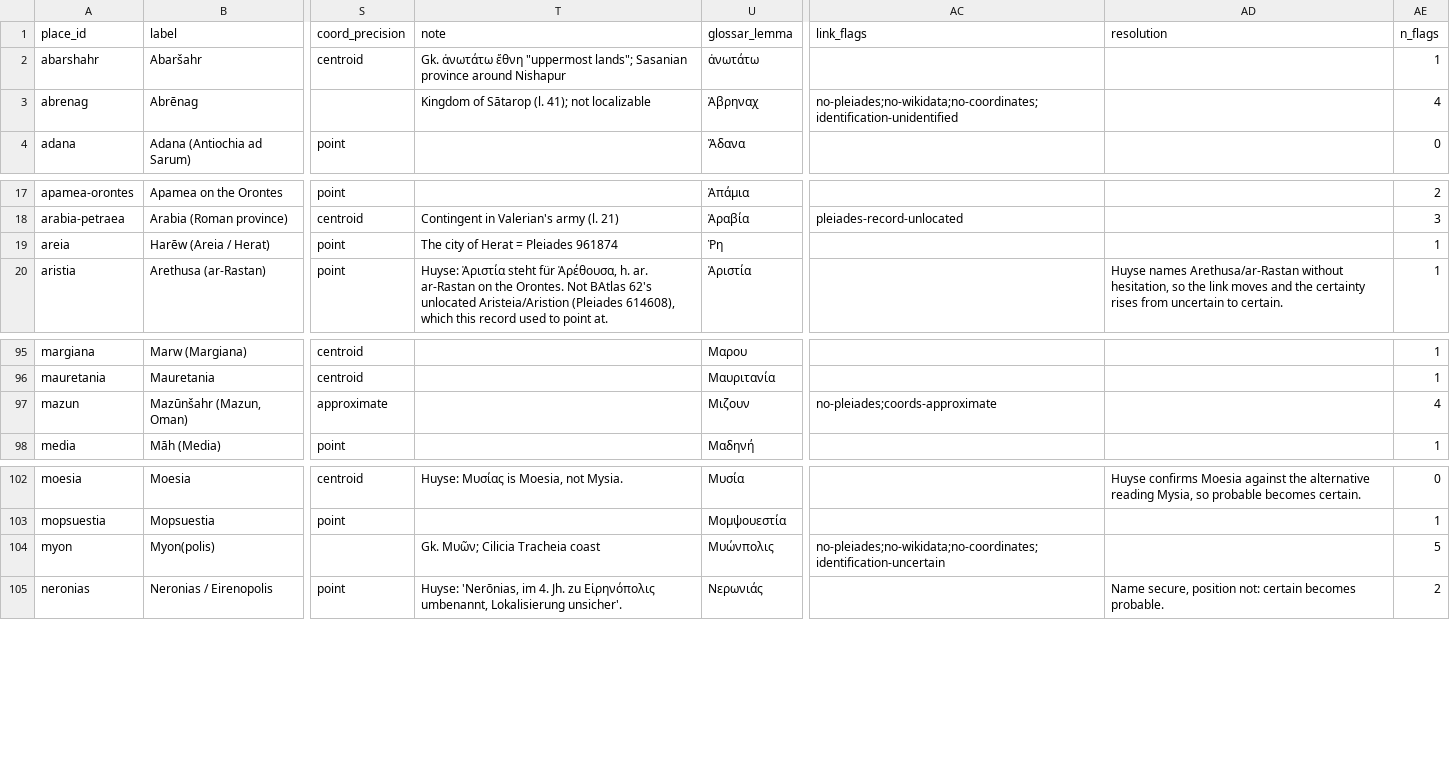
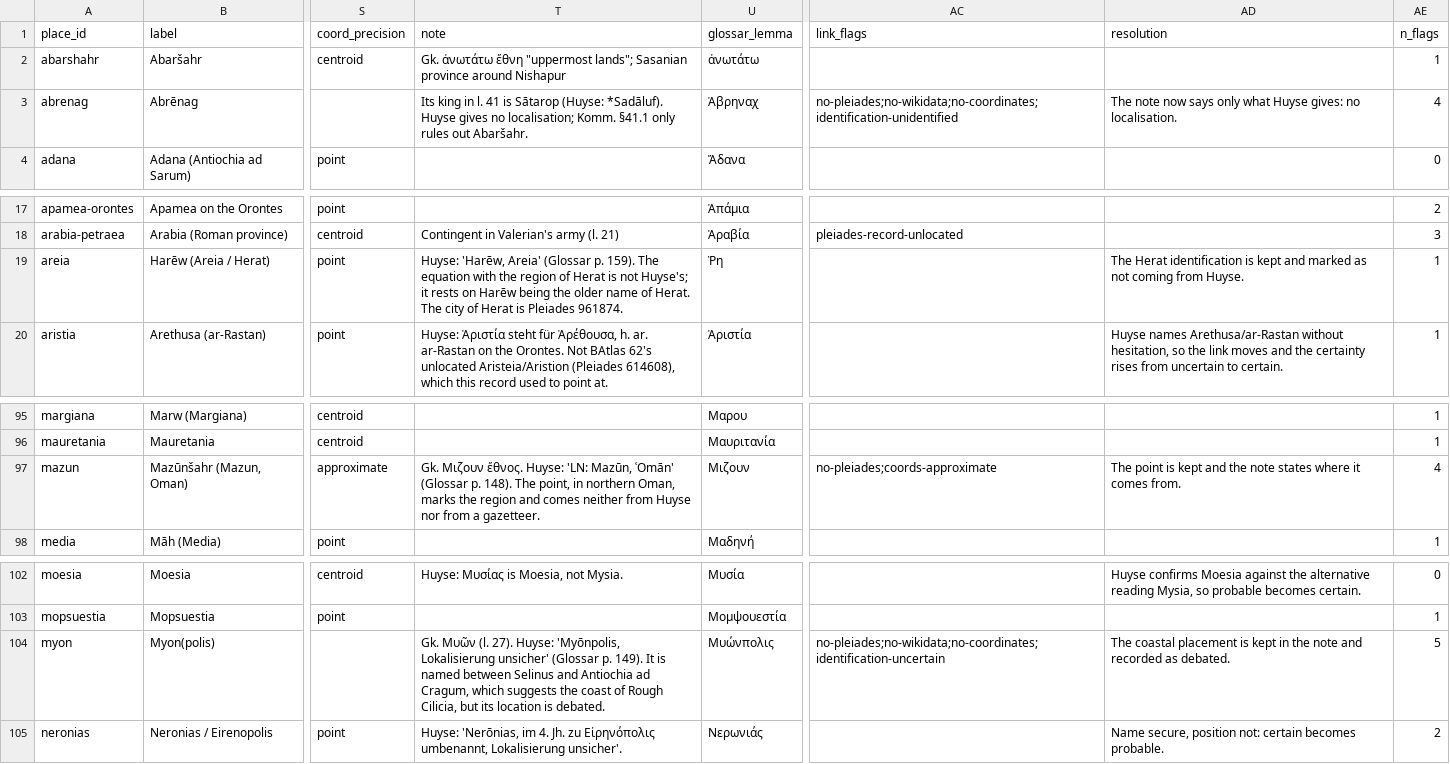
Before and after one commit to farnoosh-shamsian/SKZ, a TSV file: geo-linking/skz-places.tsv, drawn as a sheet; only a part is shown, gaps mark what is left out; the diff covers the shown part only; the diff names each change by its address in the sheet, - before the commit and + after, or states it on an @@ line.

Commit message:
updated identifications

```diff
--- a/geo-linking/skz-places.tsv
+++ b/geo-linking/skz-places.tsv
-T3 (note): Kingdom of Sātarop (l. 41); not localizable
+T3 (note): Its king in l. 41 is Sātarop (Huyse: *Sadāluf). Huyse gives no localisation; Komm. §41.1 only rules out Abaršahr.
-AD3 (resolution): (empty)
+AD3 (resolution): The note now says only what Huyse gives: no localisation.
-T19 (note): The city of Herat = Pleiades 961874
+T19 (note): Huyse: 'Harēw, Areia' (Glossar p. 159). The equation with the region of Herat is not Huyse's; it rests on Harēw being the older name of Herat. The city of Herat is Pleiades 961874.
-AD19 (resolution): (empty)
+AD19 (resolution): The Herat identification is kept and marked as not coming from Huyse.
-T97 (note): (empty)
+T97 (note): Gk. Μιζουν ἔθνος. Huyse: 'LN: Mazūn, ʿOmān' (Glossar p. 148). The point, in northern Oman, marks the region and comes neither from Huyse nor from a gazetteer.
-AD97 (resolution): (empty)
+AD97 (resolution): The point is kept and the note states where it comes from.
-T104 (note): Gk. Μυῶν; Cilicia Tracheia coast
+T104 (note): Gk. Μυῶν (l. 27). Huyse: 'Myōnpolis, Lokalisierung unsicher' (Glossar p. 149). It is named between Selinus and Antiochia ad Cragum, which suggests the coast of Rough Cilicia, but its location is debated.
-AD104 (resolution): (empty)
+AD104 (resolution): The coastal placement is kept in the note and recorded as debated.
```
Also changed, not shown: 54 edited cells elsewhere in this file, 4 other files.
